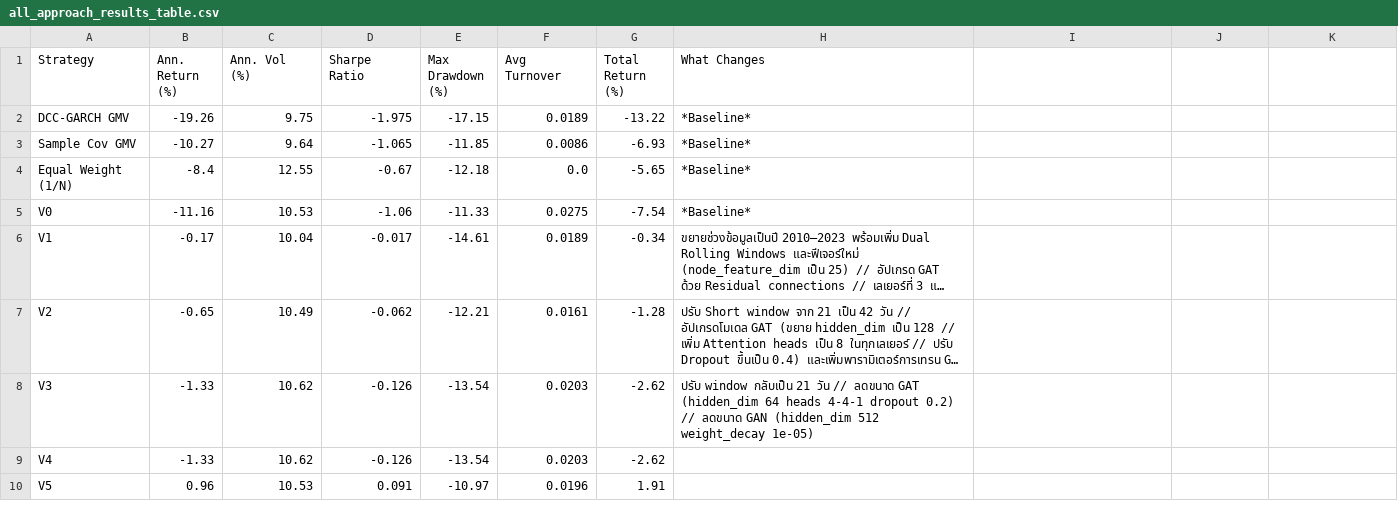
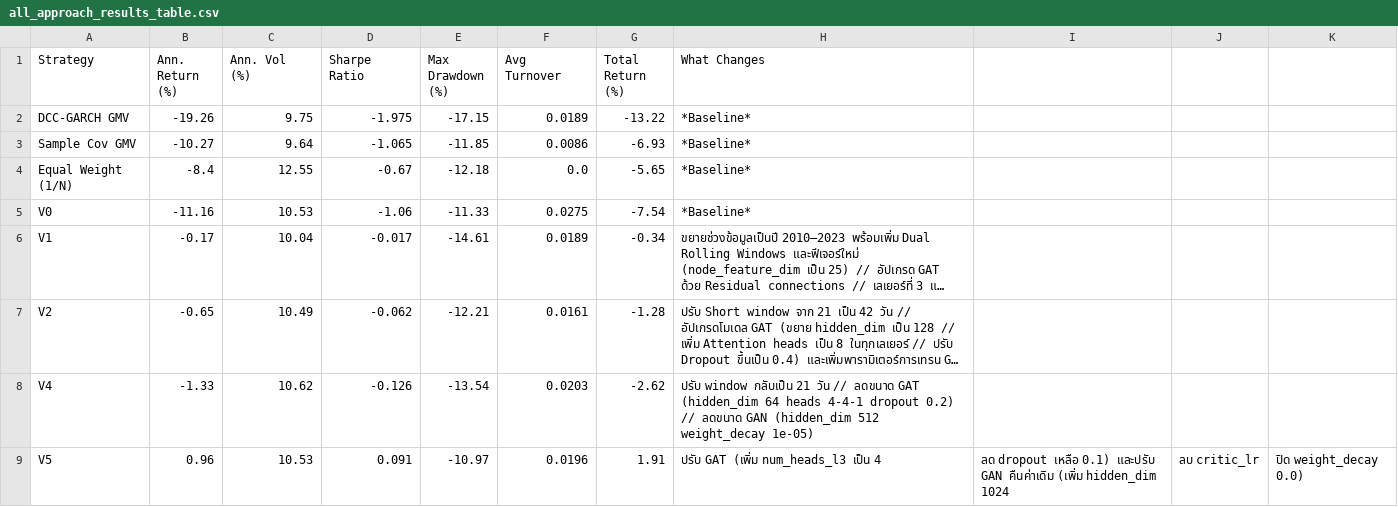
Before and after one commit to chanichkorn/pattern_proj, a CSV file: results/all_approach_results_table.csv, drawn as a sheet; long unchanged cells end in …; removed rows and columns are numbered as before the commit, all else as after; the diff names each change by its address in the sheet, - before the commit and + after, or states it on an @@ line.

Commit message:
Revise model parameters and configurations for V1 to V5
Updated model versions V1 to V5 with adjustments to parameters and configurations, including changes to GAT and GAN settings.

```diff
--- a/results/all_approach_results_table.csv
+++ b/results/all_approach_results_table.csv
-row 8: V3 | -1.33 | 10.62 | -0.126 | -13.54 | 0.0203 | -2.62 | ปรับ window กลับเป็น 21 วัน // ลดขนาด GAT (hidden_dim 64 heads 4-4-1 dropout 0.2) // ลดขนาด GAN (hidden_dim 512 weight_decay 1e-05)
-H8 (What Changes): (empty)
+H8 (What Changes): ปรับ window กลับเป็น 21 วัน // ลดขนาด GAT (hidden_dim 64 heads 4-4-1 dropout 0.2) // ลดขนาด GAN (hidden_dim 512 weight_decay 1e-05)
-H9 (What Changes): (empty)
+H9 (What Changes): ปรับ GAT (เพิ่ม num_heads_l3 เป็น 4
-I9: (empty)
+I9: ลด dropout เหลือ 0.1) และปรับ GAN คืนค่าเดิม (เพิ่ม hidden_dim 1024
-J9: (empty)
+J9: ลบ critic_lr
-K9: (empty)
+K9: ปิด weight_decay 0.0)
```
